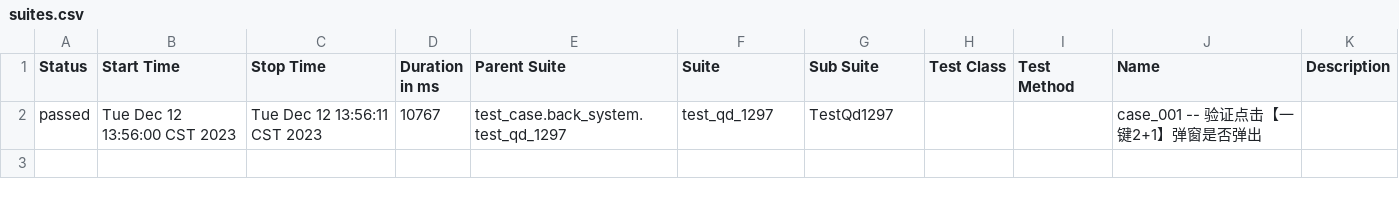
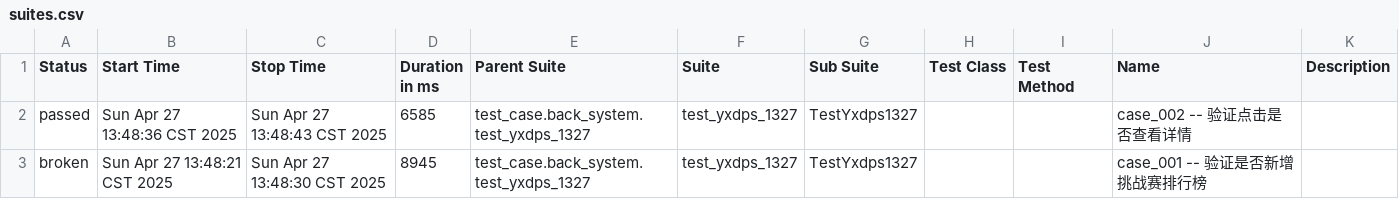
Before and after one commit to lwyt1/test, a CSV file: FENGOU_UI_TEXT1_0/report/html_report/data/suites.csv, drawn as a sheet.

```diff
--- a/FENGOU_UI_TEXT1_0/report/html_report/data/suites.csv
+++ b/FENGOU_UI_TEXT1_0/report/html_report/data/suites.csv
@@ -1,2 +1,3 @@
 "Status","Start Time","Stop Time","Duration in ms","Parent Suite","Suite","Sub Suite","Test Class","Test Method","Name","Description"
-"passed","Tue Dec 12 13:56:00 CST 2023","Tue Dec 12 13:56:11 CST 2023","10767","test_case.back_system.test_qd_1297","test_qd_1297","TestQd1297","","","case_001 -- 验证点击【一键2+1】弹窗是否弹出",""
+"passed","Sun Apr 27 13:48:36 CST 2025","Sun Apr 27 13:48:43 CST 2025","6585","test_case.back_system.test_yxdps_1327","test_yxdps_1327","TestYxdps1327","","","case_002 -- 验证点击是否查看详情",""
+"broken","Sun Apr 27 13:48:21 CST 2025","Sun Apr 27 13:48:30 CST 2025","8945","test_case.back_system.test_yxdps_1327","test_yxdps_1327","TestYxdps1327","","","case_001 -- 验证是否新增挑战赛排行榜",""
```
Also changed, not shown: FENGOU_UI_TEXT1_0/report/html_report/data/behaviors.csv, 53 other files.
